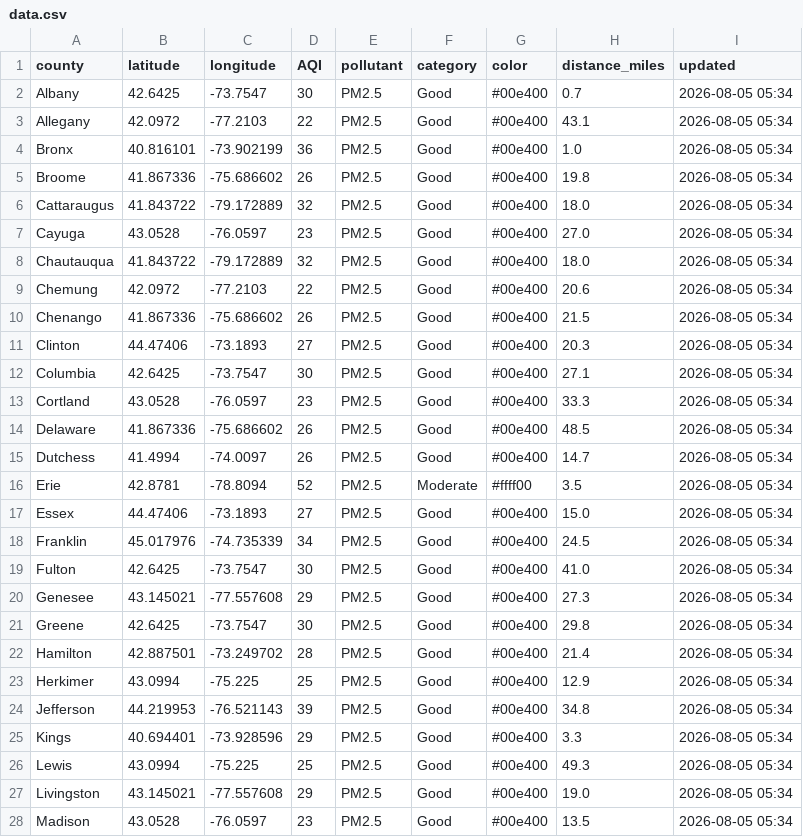
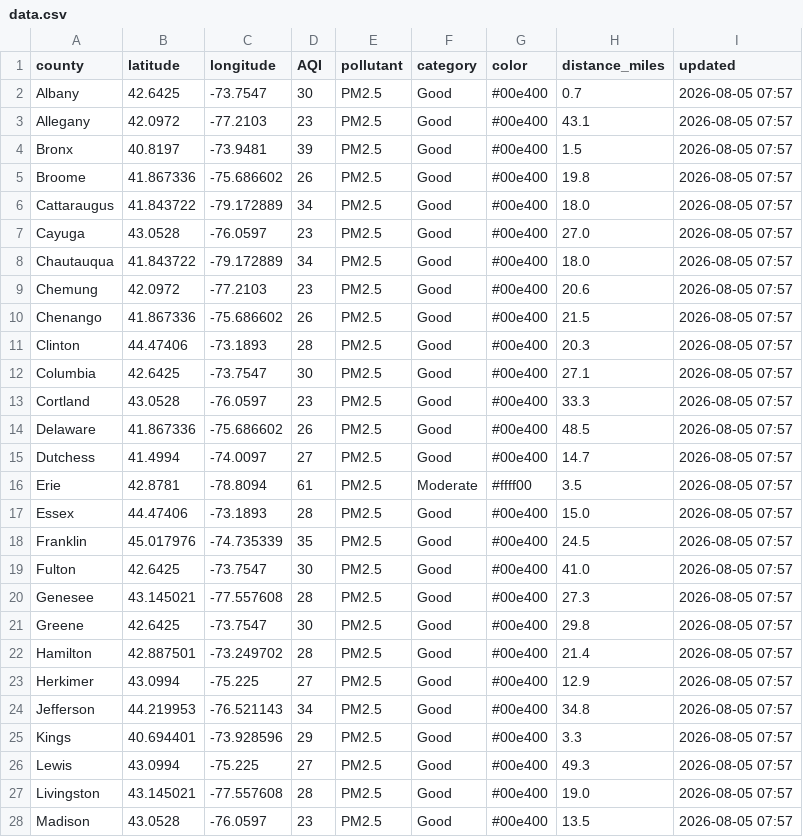
Before and after one commit to somaiyahhafeez/nyc-aqi-map, a CSV file: data.csv, drawn as a sheet; only a part is shown; the diff covers the shown part only.

```diff
--- a/data.csv
+++ b/data.csv
@@ -1,28 +1,28 @@
 county,latitude,longitude,AQI,pollutant,category,color,distance_miles,updated
-Albany,42.6425,-73.7547,30,PM2.5,Good,#00e400,0.7,2026-08-05 05:34
-Allegany,42.0972,-77.2103,22,PM2.5,Good,#00e400,43.1,2026-08-05 05:34
-Bronx,40.816101,-73.902199,36,PM2.5,Good,#00e400,1.0,2026-08-05 05:34
-Broome,41.867336,-75.686602,26,PM2.5,Good,#00e400,19.8,2026-08-05 05:34
-Cattaraugus,41.843722,-79.172889,32,PM2.5,Good,#00e400,18.0,2026-08-05 05:34
-Cayuga,43.0528,-76.0597,23,PM2.5,Good,#00e400,27.0,2026-08-05 05:34
-Chautauqua,41.843722,-79.172889,32,PM2.5,Good,#00e400,18.0,2026-08-05 05:34
-Chemung,42.0972,-77.2103,22,PM2.5,Good,#00e400,20.6,2026-08-05 05:34
-Chenango,41.867336,-75.686602,26,PM2.5,Good,#00e400,21.5,2026-08-05 05:34
-Clinton,44.47406,-73.1893,27,PM2.5,Good,#00e400,20.3,2026-08-05 05:34
-Columbia,42.6425,-73.7547,30,PM2.5,Good,#00e400,27.1,2026-08-05 05:34
-Cortland,43.0528,-76.0597,23,PM2.5,Good,#00e400,33.3,2026-08-05 05:34
-Delaware,41.867336,-75.686602,26,PM2.5,Good,#00e400,48.5,2026-08-05 05:34
-Dutchess,41.4994,-74.0097,26,PM2.5,Good,#00e400,14.7,2026-08-05 05:34
-Erie,42.8781,-78.8094,52,PM2.5,Moderate,#ffff00,3.5,2026-08-05 05:34
-Essex,44.47406,-73.1893,27,PM2.5,Good,#00e400,15.0,2026-08-05 05:34
-Franklin,45.017976,-74.735339,34,PM2.5,Good,#00e400,24.5,2026-08-05 05:34
-Fulton,42.6425,-73.7547,30,PM2.5,Good,#00e400,41.0,2026-08-05 05:34
-Genesee,43.145021,-77.557608,29,PM2.5,Good,#00e400,27.3,2026-08-05 05:34
-Greene,42.6425,-73.7547,30,PM2.5,Good,#00e400,29.8,2026-08-05 05:34
-Hamilton,42.887501,-73.249702,28,PM2.5,Good,#00e400,21.4,2026-08-05 05:34
-Herkimer,43.0994,-75.225,25,PM2.5,Good,#00e400,12.9,2026-08-05 05:34
-Jefferson,44.219953,-76.521143,39,PM2.5,Good,#00e400,34.8,2026-08-05 05:34
-Kings,40.694401,-73.928596,29,PM2.5,Good,#00e400,3.3,2026-08-05 05:34
-Lewis,43.0994,-75.225,25,PM2.5,Good,#00e400,49.3,2026-08-05 05:34
-Livingston,43.145021,-77.557608,29,PM2.5,Good,#00e400,19.0,2026-08-05 05:34
-Madison,43.0528,-76.0597,23,PM2.5,Good,#00e400,13.5,2026-08-05 05:34
+Albany,42.6425,-73.7547,30,PM2.5,Good,#00e400,0.7,2026-08-05 07:57
+Allegany,42.0972,-77.2103,23,PM2.5,Good,#00e400,43.1,2026-08-05 07:57
+Bronx,40.8197,-73.9481,39,PM2.5,Good,#00e400,1.5,2026-08-05 07:57
+Broome,41.867336,-75.686602,26,PM2.5,Good,#00e400,19.8,2026-08-05 07:57
+Cattaraugus,41.843722,-79.172889,34,PM2.5,Good,#00e400,18.0,2026-08-05 07:57
+Cayuga,43.0528,-76.0597,23,PM2.5,Good,#00e400,27.0,2026-08-05 07:57
+Chautauqua,41.843722,-79.172889,34,PM2.5,Good,#00e400,18.0,2026-08-05 07:57
+Chemung,42.0972,-77.2103,23,PM2.5,Good,#00e400,20.6,2026-08-05 07:57
+Chenango,41.867336,-75.686602,26,PM2.5,Good,#00e400,21.5,2026-08-05 07:57
+Clinton,44.47406,-73.1893,28,PM2.5,Good,#00e400,20.3,2026-08-05 07:57
+Columbia,42.6425,-73.7547,30,PM2.5,Good,#00e400,27.1,2026-08-05 07:57
+Cortland,43.0528,-76.0597,23,PM2.5,Good,#00e400,33.3,2026-08-05 07:57
+Delaware,41.867336,-75.686602,26,PM2.5,Good,#00e400,48.5,2026-08-05 07:57
+Dutchess,41.4994,-74.0097,27,PM2.5,Good,#00e400,14.7,2026-08-05 07:57
+Erie,42.8781,-78.8094,61,PM2.5,Moderate,#ffff00,3.5,2026-08-05 07:57
+Essex,44.47406,-73.1893,28,PM2.5,Good,#00e400,15.0,2026-08-05 07:57
+Franklin,45.017976,-74.735339,35,PM2.5,Good,#00e400,24.5,2026-08-05 07:57
+Fulton,42.6425,-73.7547,30,PM2.5,Good,#00e400,41.0,2026-08-05 07:57
+Genesee,43.145021,-77.557608,28,PM2.5,Good,#00e400,27.3,2026-08-05 07:57
+Greene,42.6425,-73.7547,30,PM2.5,Good,#00e400,29.8,2026-08-05 07:57
+Hamilton,42.887501,-73.249702,28,PM2.5,Good,#00e400,21.4,2026-08-05 07:57
+Herkimer,43.0994,-75.225,27,PM2.5,Good,#00e400,12.9,2026-08-05 07:57
+Jefferson,44.219953,-76.521143,34,PM2.5,Good,#00e400,34.8,2026-08-05 07:57
+Kings,40.694401,-73.928596,29,PM2.5,Good,#00e400,3.3,2026-08-05 07:57
+Lewis,43.0994,-75.225,27,PM2.5,Good,#00e400,49.3,2026-08-05 07:57
+Livingston,43.145021,-77.557608,28,PM2.5,Good,#00e400,19.0,2026-08-05 07:57
+Madison,43.0528,-76.0597,23,PM2.5,Good,#00e400,13.5,2026-08-05 07:57
```
Also changed, not shown: 62 edited cells elsewhere in this file, nyc_data.csv.
